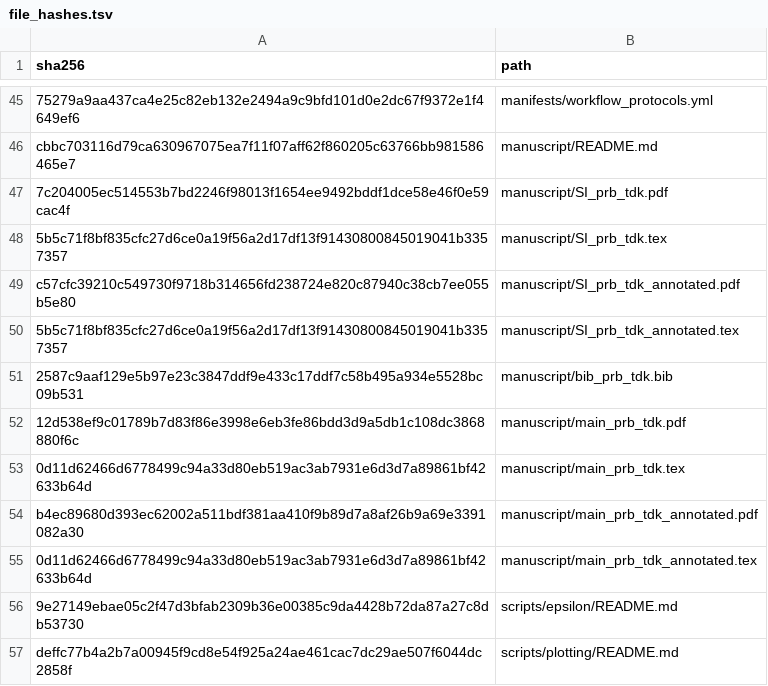
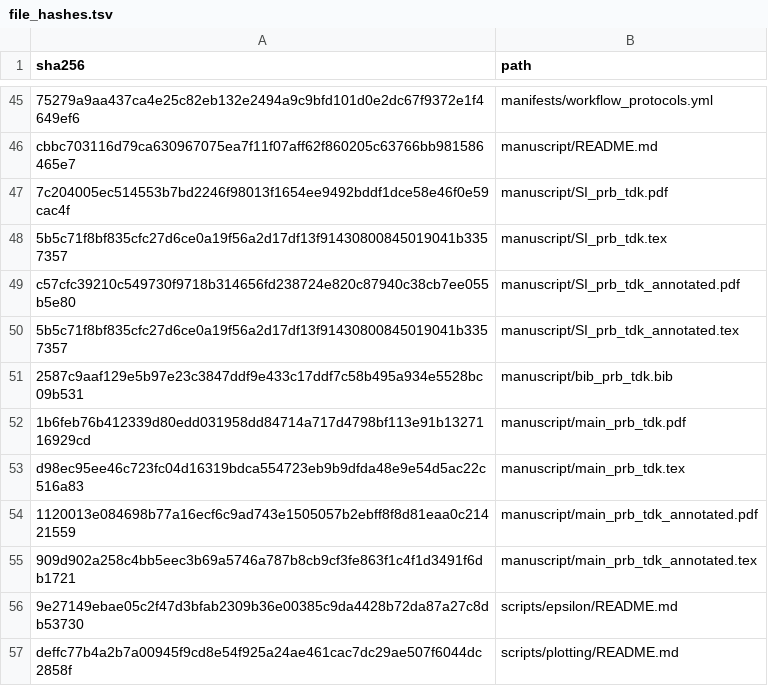
Before and after one commit to DCM-Uni-Paderborn/UZH-protocol, a TSV file: manifests/file_hashes.tsv, drawn as a sheet; only a part is shown, gaps mark what is left out.

```diff
--- a/manifests/file_hashes.tsv
+++ b/manifests/file_hashes.tsv
@@ -51,6 +51,6 @@ c57cfc39210c549730f9718b314656fd238724e820c87940c38cb7ee055b5e80	manuscript/SI_p
 2587c9aaf129e5b97e23c3847ddf9e433c17ddf7c58b495a934e5528bc09b531	manuscript/bib_prb_tdk.bib
-12d538ef9c01789b7d83f86e3998e6eb3fe86bdd3d9a5db1c108dc3868880f6c	manuscript/main_prb_tdk.pdf
-0d11d62466d6778499c94a33d80eb519ac3ab7931e6d3d7a89861bf42633b64d	manuscript/main_prb_tdk.tex
-b4ec89680d393ec62002a511bdf381aa410f9b89d7a8af26b9a69e3391082a30	manuscript/main_prb_tdk_annotated.pdf
-0d11d62466d6778499c94a33d80eb519ac3ab7931e6d3d7a89861bf42633b64d	manuscript/main_prb_tdk_annotated.tex
+1b6feb76b412339d80edd031958dd84714a717d4798bf113e91b1327116929cd	manuscript/main_prb_tdk.pdf
+d98ec95ee46c723fc04d16319bdca554723eb9b9dfda48e9e54d5ac22c516a83	manuscript/main_prb_tdk.tex
+1120013e084698b77a16ecf6c9ad743e1505057b2ebff8f8d81eaa0c21421559	manuscript/main_prb_tdk_annotated.pdf
+909d902a258c4bb5eec3b69a5746a787b8cb9cf3fe863f1c4f1d3491f6db1721	manuscript/main_prb_tdk_annotated.tex
 9e27149ebae05c2f47d3bfab2309b36e00385c9da4428b72da87a27c8db53730	scripts/epsilon/README.md
```
Also changed, not shown: 4 other files.
